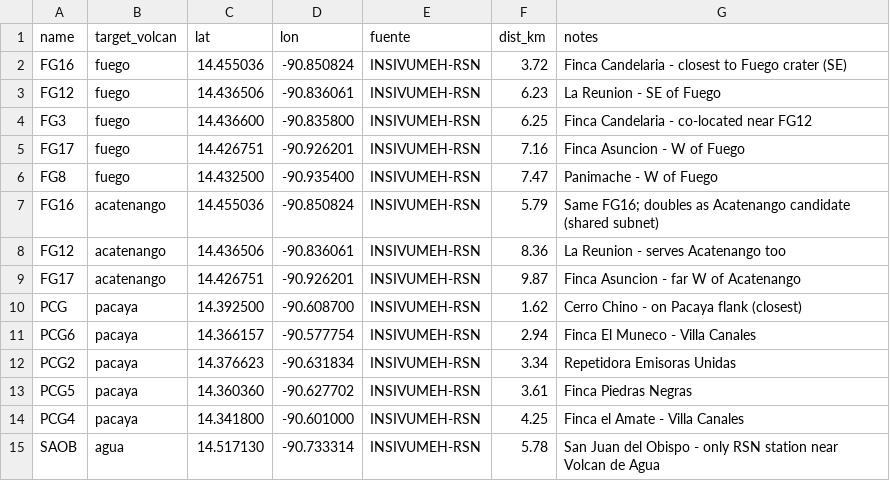
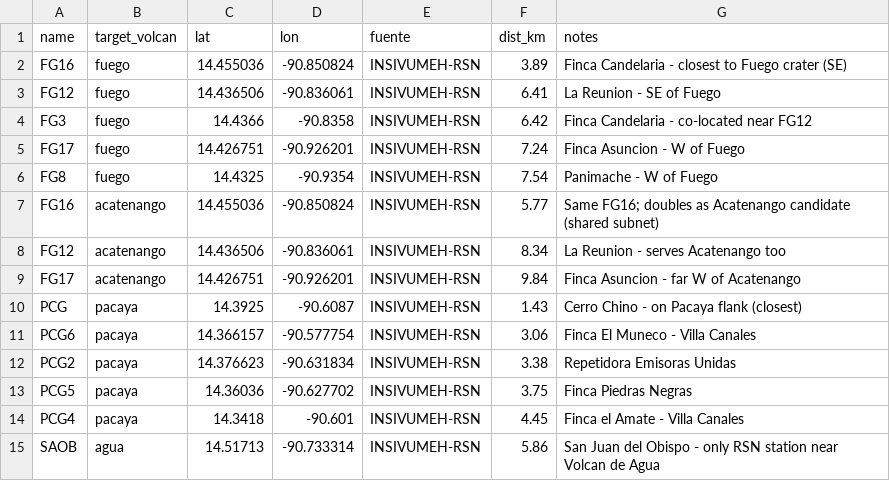
Before and after one commit to ErickDiaz/muon-tomography, a CSV file: data/detector_sites.csv, drawn as a sheet.

Commit message:
fix(R1): corregir cálculos de transmisión y aplicar revisión Volcanica
Correcciones de cálculo (versión A del paper):
- CSDA: p_min por inversión de la tabla PDG de roca estándar (Groom 2001);
  la fórmula con a, b constantes sobrestimaba el rango 11–12%.
- integrated_flux_above: integra hasta 1e7 GeV/c (antes se cortaba en
  5 TeV y anulaba T en píxeles con p_min > 5 TeV); interpolación continua.
- volcanoes.yaml: coordenadas y cumbres GVP actuales (las anteriores caían
  220–250 m fuera de la cumbre); dist_km recalculadas en detector_sites.csv.
- CorsikaRun: con run_number explícito usa logs/lst/NNNNNN.lst y nunca un
  .lst de otra corrida (la validación de NB03 reportaba 2.0 km; es 2.5 km).
- NB05/NB07: métricas en la región del cráter (crater_roi_mask) en lugar del
  máximo de L, que lo fijaba el truncamiento de rayos rasantes en 8 km.
- NB08: score sobre el campo de visión del cráter y rayos de 16 km.

Revisión R1 (versión B):
- analysis/flux_models.py: Guan 2015 y Gaisser con cos θ* (Chirkin);
  Guan como flujo base en NB05/NB07/NB08.
- NB08: información de Fisher sobre la densidad de la región del cráter
  (density_fisher_information, rock_opacity_rays).
- NB03: overlay de escalamiento de altitud y Guan en el espectro vertical.
- NB04: verificación analítica de la cuerda del cono (mediana 0.6%).
- NB05: Fig. 8 en log T, sistemáticos (DEM, modelo de flujo, densidad,
  conteos) y figura de modelos de flujo hasta 10 TeV.
- NB07/NB08: hillshade en escala de grises.
- sim/steering/fuego_he_template.inp: muestra CORSIKA de alta energía
  (1 TeV–1 PeV, EM apagada, OBSLEV de FG16) para validar Φ(>p) a TeV.

```diff
--- a/data/detector_sites.csv
+++ b/data/detector_sites.csv
@@ -1,15 +1,15 @@
 name,target_volcan,lat,lon,fuente,dist_km,notes
-FG16,fuego,14.455036,-90.850824,INSIVUMEH-RSN,3.72,Finca Candelaria - closest to Fuego crater (SE)
-FG12,fuego,14.436506,-90.836061,INSIVUMEH-RSN,6.23,La Reunion - SE of Fuego
-FG3,fuego,14.436600,-90.835800,INSIVUMEH-RSN,6.25,Finca Candelaria - co-located near FG12
-FG17,fuego,14.426751,-90.926201,INSIVUMEH-RSN,7.16,Finca Asuncion - W of Fuego
-FG8,fuego,14.432500,-90.935400,INSIVUMEH-RSN,7.47,Panimache - W of Fuego
-FG16,acatenango,14.455036,-90.850824,INSIVUMEH-RSN,5.79,Same FG16; doubles as Acatenango candidate (shared subnet)
-FG12,acatenango,14.436506,-90.836061,INSIVUMEH-RSN,8.36,La Reunion - serves Acatenango too
-FG17,acatenango,14.426751,-90.926201,INSIVUMEH-RSN,9.87,Finca Asuncion - far W of Acatenango
-PCG,pacaya,14.392500,-90.608700,INSIVUMEH-RSN,1.62,Cerro Chino - on Pacaya flank (closest)
-PCG6,pacaya,14.366157,-90.577754,INSIVUMEH-RSN,2.94,Finca El Muneco - Villa Canales
-PCG2,pacaya,14.376623,-90.631834,INSIVUMEH-RSN,3.34,Repetidora Emisoras Unidas
-PCG5,pacaya,14.360360,-90.627702,INSIVUMEH-RSN,3.61,Finca Piedras Negras
-PCG4,pacaya,14.341800,-90.601000,INSIVUMEH-RSN,4.25,Finca el Amate - Villa Canales
-SAOB,agua,14.517130,-90.733314,INSIVUMEH-RSN,5.78,San Juan del Obispo - only RSN station near Volcan de Agua
+FG16,fuego,14.455036,-90.850824,INSIVUMEH-RSN,3.89,Finca Candelaria - closest to Fuego crater (SE)
+FG12,fuego,14.436506,-90.836061,INSIVUMEH-RSN,6.41,La Reunion - SE of Fuego
+FG3,fuego,14.4366,-90.8358,INSIVUMEH-RSN,6.42,Finca Candelaria - co-located near FG12
+FG17,fuego,14.426751,-90.926201,INSIVUMEH-RSN,7.24,Finca Asuncion - W of Fuego
+FG8,fuego,14.4325,-90.9354,INSIVUMEH-RSN,7.54,Panimache - W of Fuego
+FG16,acatenango,14.455036,-90.850824,INSIVUMEH-RSN,5.77,Same FG16; doubles as Acatenango candidate (shared subnet)
+FG12,acatenango,14.436506,-90.836061,INSIVUMEH-RSN,8.34,La Reunion - serves Acatenango too
+FG17,acatenango,14.426751,-90.926201,INSIVUMEH-RSN,9.84,Finca Asuncion - far W of Acatenango
+PCG,pacaya,14.3925,-90.6087,INSIVUMEH-RSN,1.43,Cerro Chino - on Pacaya flank (closest)
+PCG6,pacaya,14.366157,-90.577754,INSIVUMEH-RSN,3.06,Finca El Muneco - Villa Canales
+PCG2,pacaya,14.376623,-90.631834,INSIVUMEH-RSN,3.38,Repetidora Emisoras Unidas
+PCG5,pacaya,14.36036,-90.627702,INSIVUMEH-RSN,3.75,Finca Piedras Negras
+PCG4,pacaya,14.3418,-90.601,INSIVUMEH-RSN,4.45,Finca el Amate - Villa Canales
+SAOB,agua,14.51713,-90.733314,INSIVUMEH-RSN,5.86,San Juan del Obispo - only RSN station near Volcan de Agua
```
Also changed, not shown: 11 other files.
